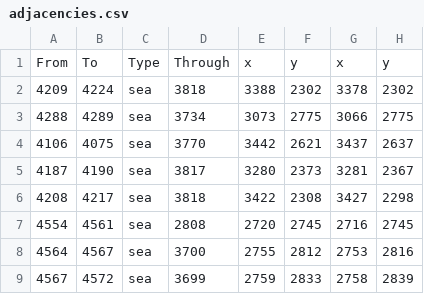
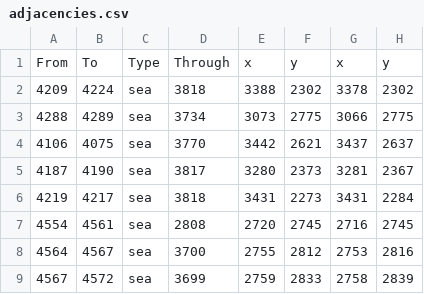
Before and after one commit to LonelyModder/DragonEmperor, a CSV file: map_data/adjacencies.csv, drawn as a sheet; only a part is shown.

```diff
--- a/map_data/adjacencies.csv
+++ b/map_data/adjacencies.csv
@@ -5,3 +5,3 @@
 4187;4190;sea;3817;3280;2373;3281;2367;
-4208;4217;sea;3818;3422;2308;3427;2298;
+4219;4217;sea;3818;3431;2273;3431;2284;
 4554;4561;sea;2808;2720;2745;2716;2745;
```
Also changed, not shown: 8 other files.
